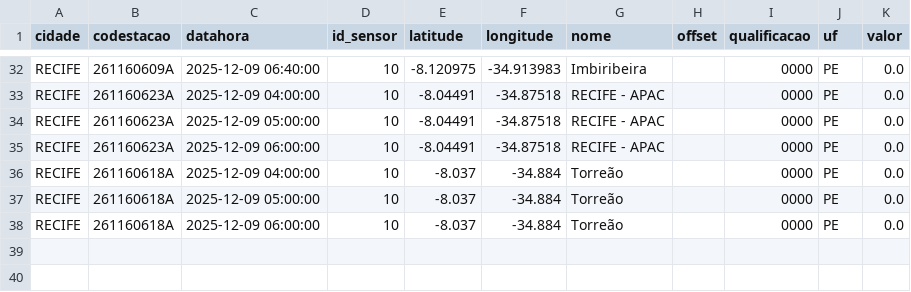
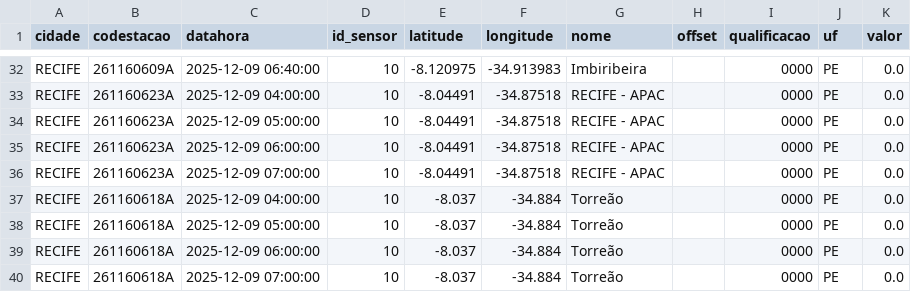
Before and after one commit to RafaellaB/Diagramas-de-risco-din-mico_01, a CSV file: chuva_recife_2025-12-09.csv, drawn as a sheet; only a part is shown, gaps mark what is left out.

```diff
--- a/chuva_recife_2025-12-09.csv
+++ b/chuva_recife_2025-12-09.csv
@@ -35,2 +35,3 @@ RECIFE,261160623A,2025-12-09 05:00:00,10,-8.04491,-34.87518,RECIFE - APAC,,0000,
 RECIFE,261160623A,2025-12-09 06:00:00,10,-8.04491,-34.87518,RECIFE - APAC,,0000,PE,0.0
+RECIFE,261160623A,2025-12-09 07:00:00,10,-8.04491,-34.87518,RECIFE - APAC,,0000,PE,0.0
 RECIFE,261160618A,2025-12-09 04:00:00,10,-8.037,-34.884,Torreão,,0000,PE,0.0
@@ -38 +39,2 @@ RECIFE,261160618A,2025-12-09 05:00:00,10,-8.037,-34.884,Torreão,,0000,PE,0.0
 RECIFE,261160618A,2025-12-09 06:00:00,10,-8.037,-34.884,Torreão,,0000,PE,0.0
+RECIFE,261160618A,2025-12-09 07:00:00,10,-8.037,-34.884,Torreão,,0000,PE,0.0
```
